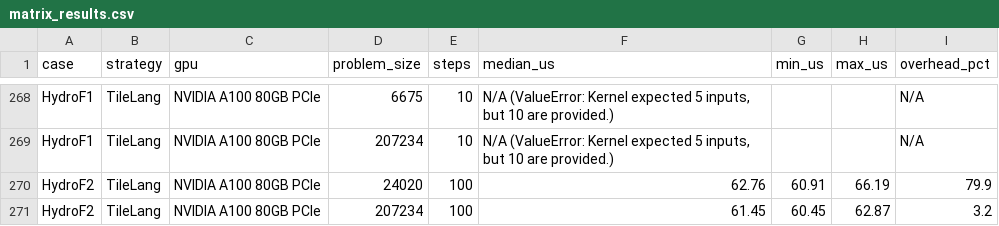
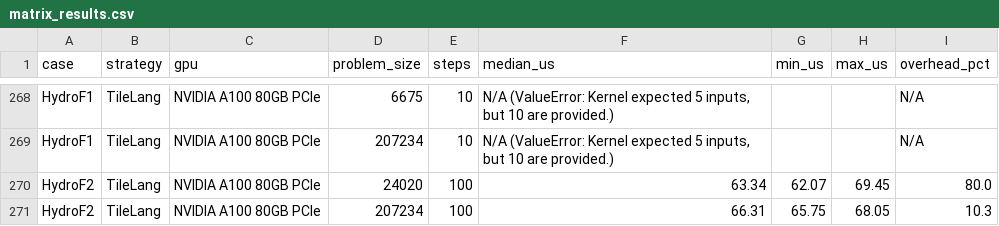
Before and after one commit to chhnb/spmd-dialect, a CSV file: benchmark/matrix_results.csv, drawn as a sheet; only a part is shown, gaps mark what is left out.

```diff
--- a/benchmark/matrix_results.csv
+++ b/benchmark/matrix_results.csv
@@ -269,3 +269,3 @@ HydroF1,TileLang,NVIDIA A100 80GB PCIe,6675,10,"N/A (ValueError: Kernel expected
 HydroF1,TileLang,NVIDIA A100 80GB PCIe,207234,10,"N/A (ValueError: Kernel expected 5 inputs, but 10 are provided.)",,,N/A
-HydroF2,TileLang,NVIDIA A100 80GB PCIe,24020,100,62.76,60.91,66.19,79.9
-HydroF2,TileLang,NVIDIA A100 80GB PCIe,207234,100,61.45,60.45,62.87,3.2
+HydroF2,TileLang,NVIDIA A100 80GB PCIe,24020,100,63.34,62.07,69.45,80.0
+HydroF2,TileLang,NVIDIA A100 80GB PCIe,207234,100,66.31,65.75,68.05,10.3
```
Also changed, not shown: benchmark/plots/dsl_decomposition.csv, benchmark/plots/overhead_vs_kernels.csv, 9 other files.
